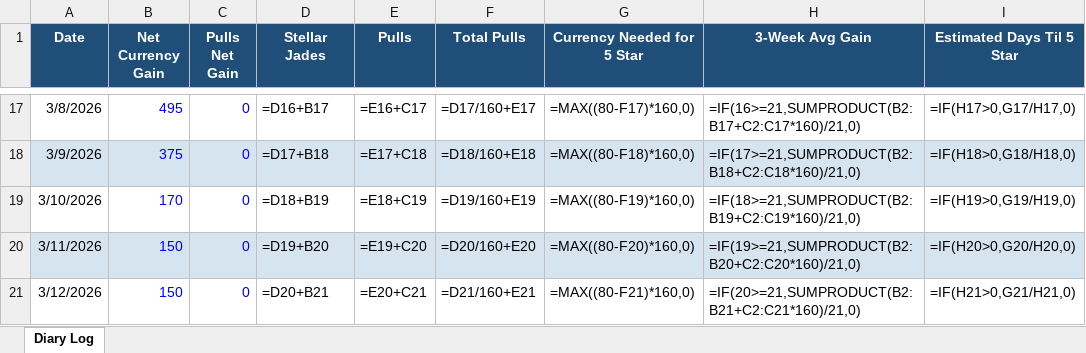
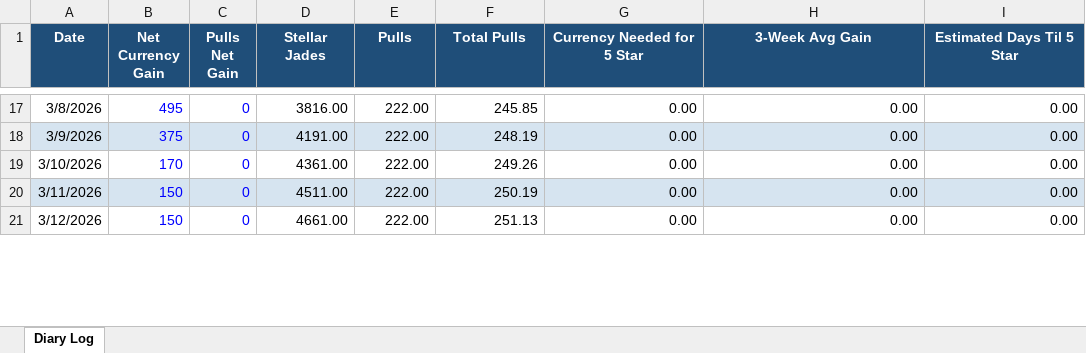
Before and after one commit to axelotlramen/website, an Excel workbook: data/hsr_diary_log.xlsx, sheet Diary Log, drawn as a sheet; only a part is shown, gaps mark what is left out; values as stored, in another font and other column widths than the file's, no borders; formulas without a stored value are shown as written; the diff covers the shown part only; the diff names each change by its address in the sheet, - before the commit and + after, or states it on an @@ line.

Commit message:
Changed HSR's Diary Logs to show current savings from ashveil pulling

```diff
--- a/data/hsr_diary_log.xlsx (sheet Diary Log)
+++ b/data/hsr_diary_log.xlsx (sheet Diary Log)
-D17 (Stellar Jades): =D16+B17
+D17 (Stellar Jades): 3816.00
-E17 (Pulls): =E16+C17
+E17 (Pulls): 222.00
-F17 (Total Pulls): =D17/160+E17
+F17 (Total Pulls): 245.85
-G17 (Currency Needed for 5 Star): =MAX((80-F17)*160,0)
+G17 (Currency Needed for 5 Star): 0.00
-H17 (3-Week Avg Gain): =IF(16>=21,SUMPRODUCT(B2:B17+C2:C17*160)/21,0)
+H17 (3-Week Avg Gain): 0.00
-I17 (Estimated Days Til 5 Star): =IF(H17>0,G17/H17,0)
+I17 (Estimated Days Til 5 Star): 0.00
-D18 (Stellar Jades): =D17+B18
+D18 (Stellar Jades): 4191.00
-E18 (Pulls): =E17+C18
+E18 (Pulls): 222.00
-F18 (Total Pulls): =D18/160+E18
+F18 (Total Pulls): 248.19
-G18 (Currency Needed for 5 Star): =MAX((80-F18)*160,0)
+G18 (Currency Needed for 5 Star): 0.00
-H18 (3-Week Avg Gain): =IF(17>=21,SUMPRODUCT(B2:B18+C2:C18*160)/21,0)
+H18 (3-Week Avg Gain): 0.00
-I18 (Estimated Days Til 5 Star): =IF(H18>0,G18/H18,0)
+I18 (Estimated Days Til 5 Star): 0.00
-D19 (Stellar Jades): =D18+B19
+D19 (Stellar Jades): 4361.00
-E19 (Pulls): =E18+C19
+E19 (Pulls): 222.00
-F19 (Total Pulls): =D19/160+E19
+F19 (Total Pulls): 249.26
-G19 (Currency Needed for 5 Star): =MAX((80-F19)*160,0)
+G19 (Currency Needed for 5 Star): 0.00
-H19 (3-Week Avg Gain): =IF(18>=21,SUMPRODUCT(B2:B19+C2:C19*160)/21,0)
+H19 (3-Week Avg Gain): 0.00
-I19 (Estimated Days Til 5 Star): =IF(H19>0,G19/H19,0)
+I19 (Estimated Days Til 5 Star): 0.00
-D20 (Stellar Jades): =D19+B20
+D20 (Stellar Jades): 4511.00
-E20 (Pulls): =E19+C20
+E20 (Pulls): 222.00
-F20 (Total Pulls): =D20/160+E20
+F20 (Total Pulls): 250.19
-G20 (Currency Needed for 5 Star): =MAX((80-F20)*160,0)
+G20 (Currency Needed for 5 Star): 0.00
-H20 (3-Week Avg Gain): =IF(19>=21,SUMPRODUCT(B2:B20+C2:C20*160)/21,0)
+H20 (3-Week Avg Gain): 0.00
-I20 (Estimated Days Til 5 Star): =IF(H20>0,G20/H20,0)
+I20 (Estimated Days Til 5 Star): 0.00
-D21 (Stellar Jades): =D20+B21
+D21 (Stellar Jades): 4661.00
-E21 (Pulls): =E20+C21
+E21 (Pulls): 222.00
-F21 (Total Pulls): =D21/160+E21
+F21 (Total Pulls): 251.13
-G21 (Currency Needed for 5 Star): =MAX((80-F21)*160,0)
+G21 (Currency Needed for 5 Star): 0.00
-H21 (3-Week Avg Gain): =IF(20>=21,SUMPRODUCT(B2:B21+C2:C21*160)/21,0)
+H21 (3-Week Avg Gain): 0.00
-I21 (Estimated Days Til 5 Star): =IF(H21>0,G21/H21,0)
+I21 (Estimated Days Til 5 Star): 0.00
```
Also changed, not shown: 201 edited cells elsewhere in this sheet.
